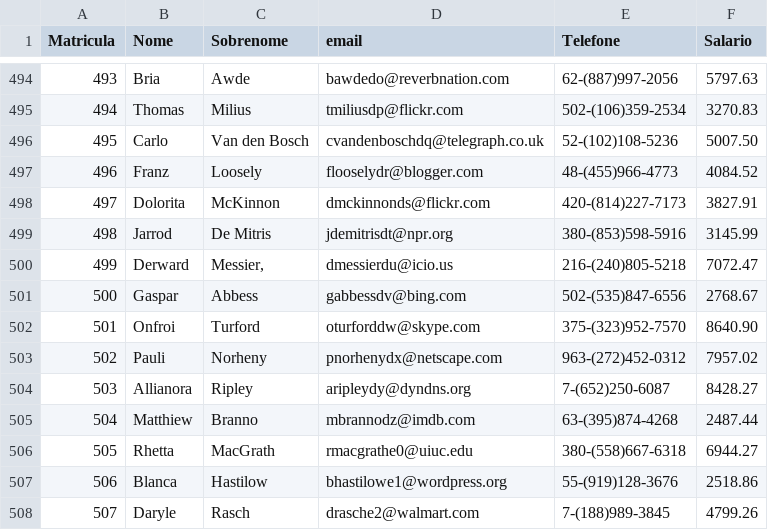
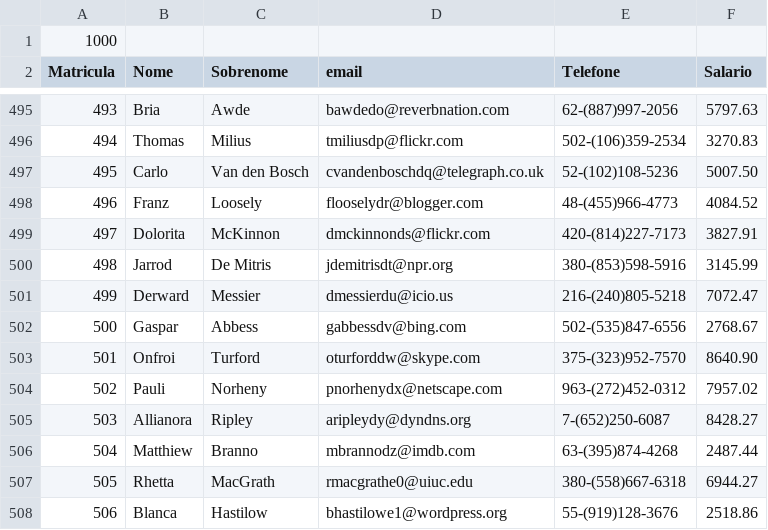
Before and after one commit to GregorySantos/TrabEDA2017.1, a CSV file: App/MOCK_DATA.csv, drawn as a sheet; only a part is shown, gaps mark what is left out; the shorter side is filled out with more unchanged rows.

Commit message:
Arquivo CSV Atualizado

```diff
--- a/App/MOCK_DATA.csv
+++ b/App/MOCK_DATA.csv
@@ -1 +1,2 @@
+1000
 Matricula,Nome,Sobrenome,email,Telefone,Salario
@@ -499,3 +500,3 @@ Matricula,Nome,Sobrenome,email,Telefone,Salario
 498,Jarrod,De Mitris,jdemitrisdt@npr.org,380-(853)598-5916,3145.99
-499,Derward,"Messier,",dmessierdu@icio.us,216-(240)805-5218,7072.47
+499,Derward,Messier,dmessierdu@icio.us,216-(240)805-5218,7072.47
 500,Gaspar,Abbess,gabbessdv@bing.com,502-(535)847-6556,2768.67
```
